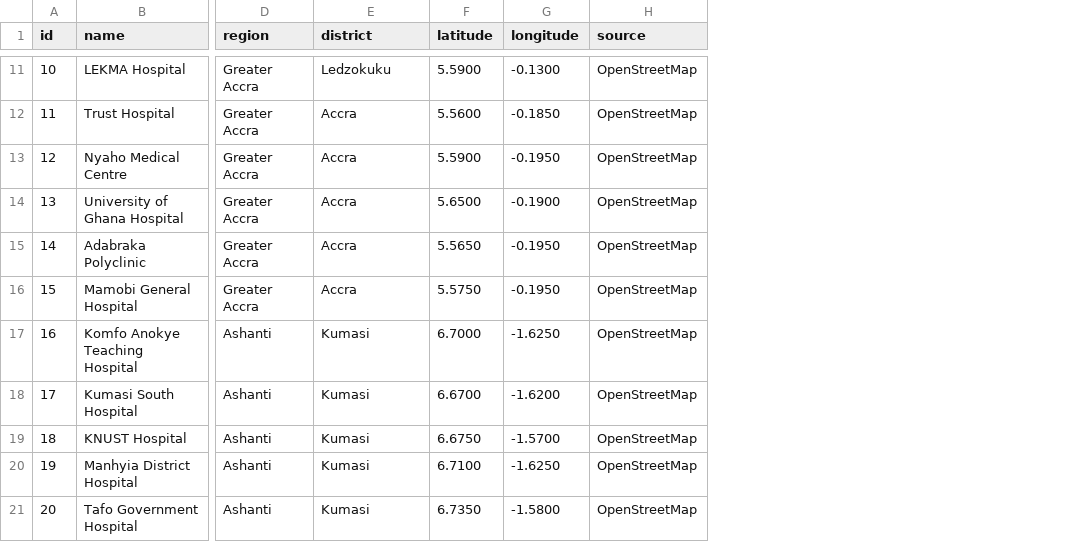
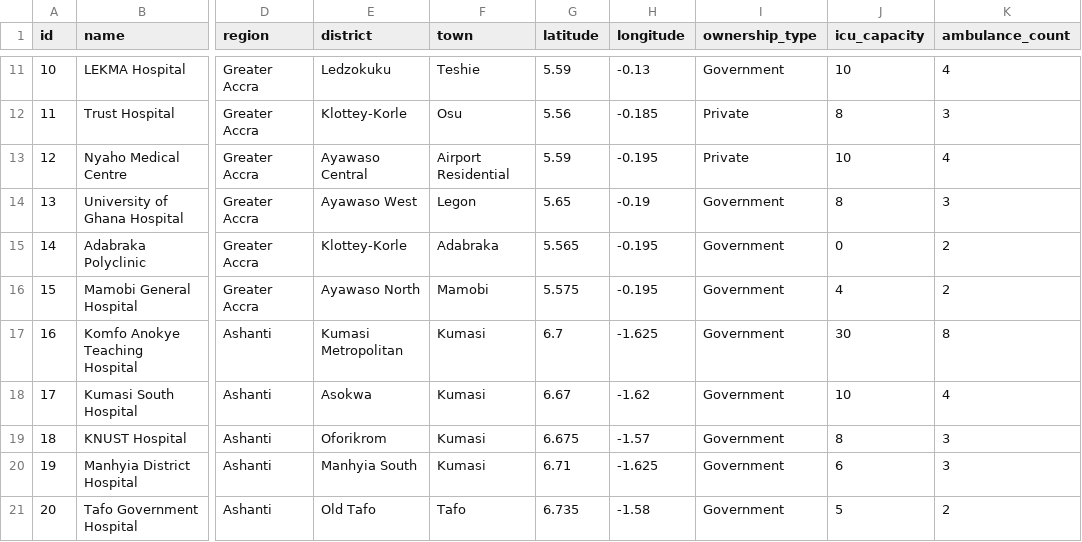
Before and after one commit to Septagon-Systems/Hospital-Service-DSA, a CSV file: data/seed/hospitals.csv, drawn as a sheet; only a part is shown, gaps mark what is left out; removed rows and columns are numbered as before the commit, all else as after; the diff covers the shown part only; the diff names each change by its address in the sheet, - before the commit and + after, or states it on an @@ line.

```diff
--- a/data/seed/hospitals.csv
+++ b/data/seed/hospitals.csv
+column F (town), rows 11-21: Teshie | Osu | Airport Residential | Legon | Adabraka | Mamobi | Kumasi | Kumasi | Kumasi | Kumasi | Tafo
-column H (source), rows 11-21: all OpenStreetMap
+column I (ownership_type), rows 11-21: Government | Private | Private | Government | Government | Government | Government | Government | Government | Government | Government
+column J (icu_capacity), rows 11-21: 10 | 8 | 10 | 8 | 0 | 4 | 30 | 10 | 8 | 6 | 5
+column K (ambulance_count), rows 11-21: 4 | 3 | 4 | 3 | 2 | 2 | 8 | 4 | 3 | 3 | 2
-G11 (latitude): 5.5900
+G11 (latitude): 5.59
-H11 (longitude): -0.1300
+H11 (longitude): -0.13
-E12 (district): Accra
+E12 (district): Klottey-Korle
-G12 (latitude): 5.5600
+G12 (latitude): 5.56
-H12 (longitude): -0.1850
+H12 (longitude): -0.185
-E13 (district): Accra
+E13 (district): Ayawaso Central
-G13 (latitude): 5.5900
+G13 (latitude): 5.59
-H13 (longitude): -0.1950
+H13 (longitude): -0.195
-E14 (district): Accra
+E14 (district): Ayawaso West
-G14 (latitude): 5.6500
+G14 (latitude): 5.65
-H14 (longitude): -0.1900
+H14 (longitude): -0.19
-E15 (district): Accra
+E15 (district): Klottey-Korle
-G15 (latitude): 5.5650
+G15 (latitude): 5.565
-H15:H16 (longitude): -0.1950
+H15:H16 (longitude): -0.195
-E16 (district): Accra
+E16 (district): Ayawaso North
-G16 (latitude): 5.5750
+G16 (latitude): 5.575
-E17 (district): Kumasi
+E17 (district): Kumasi Metropolitan
-G17 (latitude): 6.7000
+G17 (latitude): 6.7
-H17 (longitude): -1.6250
+H17 (longitude): -1.625
-E18 (district): Kumasi
+E18 (district): Asokwa
-G18 (latitude): 6.6700
+G18 (latitude): 6.67
-H18 (longitude): -1.6200
+H18 (longitude): -1.62
-E19 (district): Kumasi
+E19 (district): Oforikrom
-G19 (latitude): 6.6750
+G19 (latitude): 6.675
-H19 (longitude): -1.5700
+H19 (longitude): -1.57
-E20 (district): Kumasi
+E20 (district): Manhyia South
-G20 (latitude): 6.7100
+G20 (latitude): 6.71
-H20 (longitude): -1.6250
+H20 (longitude): -1.625
-E21 (district): Kumasi
+E21 (district): Old Tafo
-G21 (latitude): 6.7350
+G21 (latitude): 6.735
-H21 (longitude): -1.5800
+H21 (longitude): -1.58
```
Also changed, not shown: 115 edited cells elsewhere in this file, data/seed/roads.csv, 5 other files.
